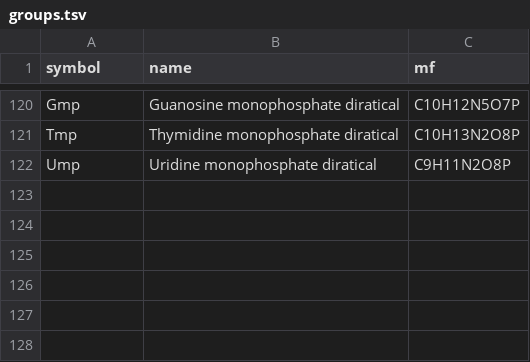
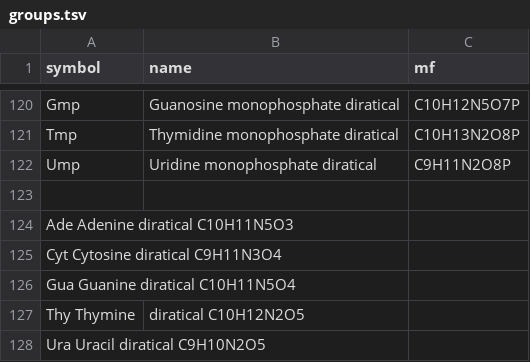
Before and after one commit to cheminfo/mass-tools, a TSV file: packages/chemical-groups/data-original/groups.tsv, drawn as a sheet; only a part is shown, gaps mark what is left out; the diff names each change by its address in the sheet, - before the commit and + after, or states it on an @@ line.

Commit message:
add nucleic base diradical

```diff
--- a/packages/chemical-groups/data-original/groups.tsv
+++ b/packages/chemical-groups/data-original/groups.tsv
+row 123: (empty)
+row 124: Ade Adenine diratical C10H11N5O3
+row 125: Cyt Cytosine diratical C9H11N3O4
+row 126: Gua Guanine diratical C10H11N5O4
+row 127: Thy Thymine | diratical C10H12N2O5
+row 128: Ura Uracil diratical C9H10N2O5
```
